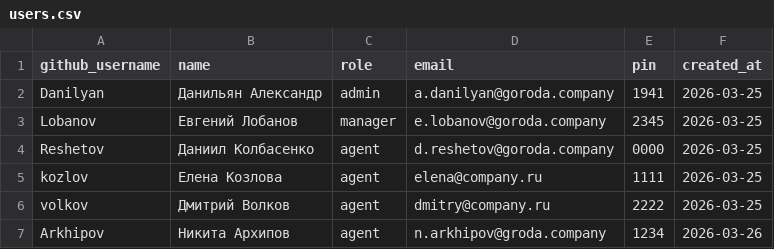
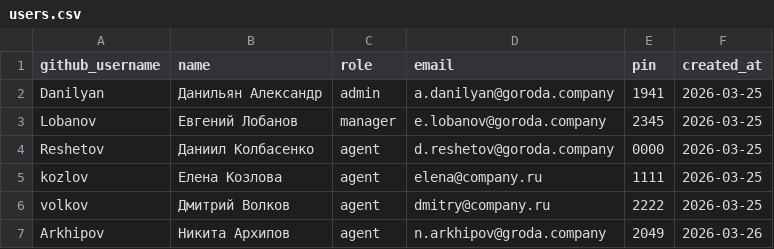
Before and after one commit to Allikk38/crm-for-team, a CSV file: data/users.csv, drawn as a sheet.

Commit message:
Update users by Данильян Александр

```diff
--- a/data/users.csv
+++ b/data/users.csv
@@ -6,2 +6,2 @@ kozlov,Елена Козлова,agent,elena@company.ru,1111,2026-03-25
 volkov,Дмитрий Волков,agent,dmitry@company.ru,2222,2026-03-25
-Arkhipov,Никита Архипов,agent,n.arkhipov@groda.company,1234,2026-03-26
+Arkhipov,Никита Архипов,agent,n.arkhipov@groda.company,2049,2026-03-26
```
